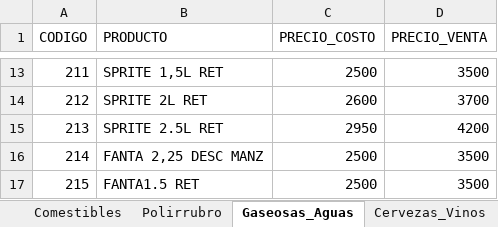
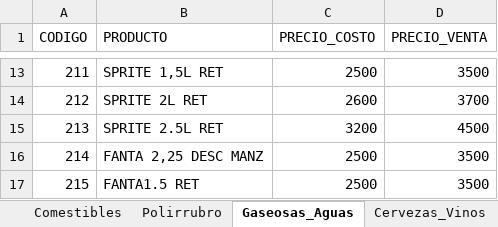
Before and after one commit to choyrodrigo03-alt/quiosco-el-tio, an Excel workbook: inventario.xlsx.xlsx, sheet Gaseosas_Aguas, drawn as a sheet; only a part is shown, gaps mark what is left out; values as stored, in another font and other column widths than the file's, no borders; the diff names each change by its address in the sheet, - before the commit and + after, or states it on an @@ line.

Commit message:
Add files via upload

```diff
--- a/inventario.xlsx.xlsx (sheet Gaseosas_Aguas)
+++ b/inventario.xlsx.xlsx (sheet Gaseosas_Aguas)
-C15 (PRECIO_COSTO): 2950
+C15 (PRECIO_COSTO): 3200
-D15 (PRECIO_VENTA): 4200
+D15 (PRECIO_VENTA): 4500
```
